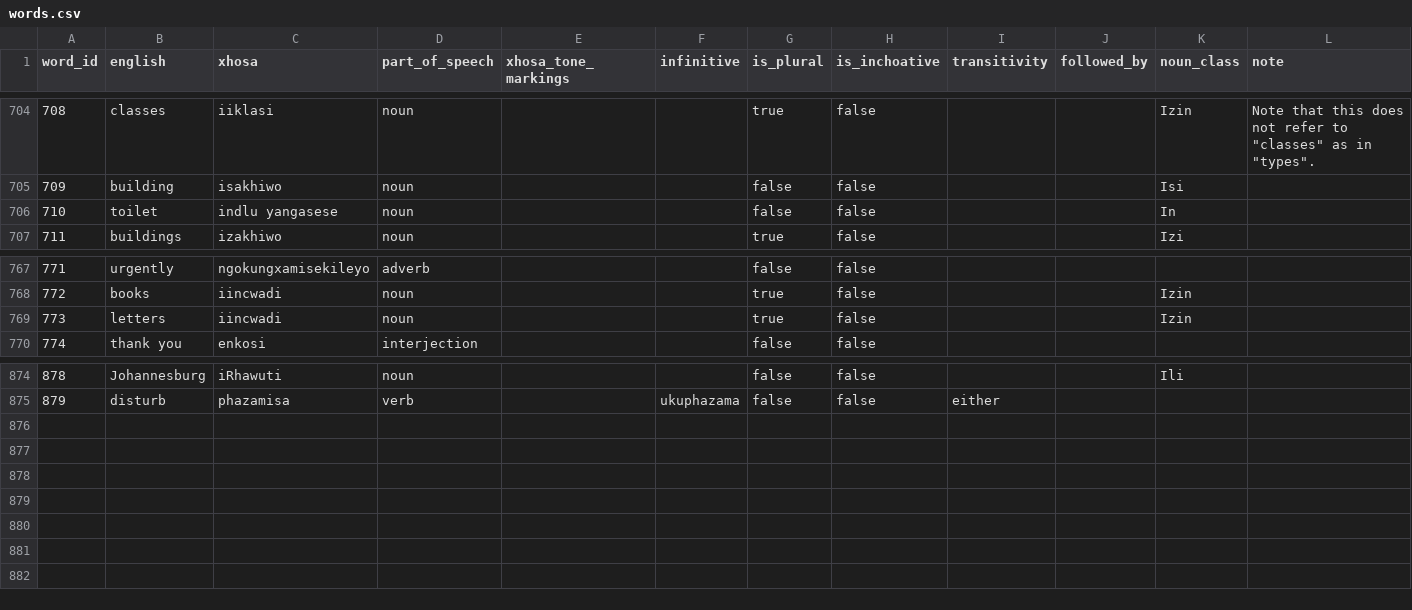
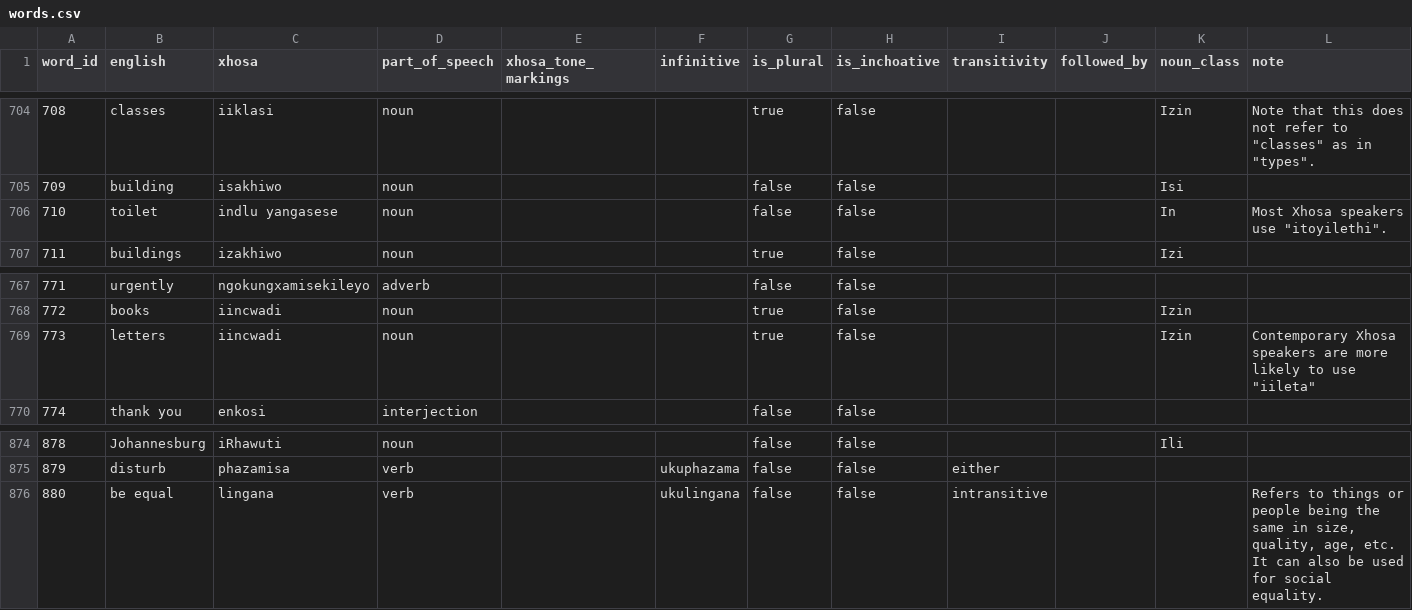
Before and after one commit to IsiXhosa-click/database, a CSV file: words.csv, drawn as a sheet; only a part is shown, gaps mark what is left out.

```diff
--- a/words.csv
+++ b/words.csv
@@ -705,3 +705,3 @@ word_id,english,xhosa,part_of_speech,xhosa_tone_markings,infinitive,is_plural,is
 709,building,isakhiwo,noun,,,false,false,,,Isi,
-710,toilet,indlu yangasese,noun,,,false,false,,,In,
+710,toilet,indlu yangasese,noun,,,false,false,,,In,"Most Xhosa speakers use ""itoyilethi""."
 711,buildings,izakhiwo,noun,,,true,false,,,Izi,
@@ -768,3 +768,3 @@ word_id,english,xhosa,part_of_speech,xhosa_tone_markings,infinitive,is_plural,is
 772,books,iincwadi,noun,,,true,false,,,Izin,
-773,letters,iincwadi,noun,,,true,false,,,Izin,
+773,letters,iincwadi,noun,,,true,false,,,Izin,"Contemporary Xhosa speakers are more likely to use ""iileta"""
 774,thank you,enkosi,interjection,,,false,false,,,,
@@ -875 +875,2 @@ word_id,english,xhosa,part_of_speech,xhosa_tone_markings,infinitive,is_plural,is
 879,disturb,phazamisa,verb,,ukuphazama,false,false,either,,,
+880,be equal,lingana,verb,,ukulingana,false,false,intransitive,,,"Refers to things or people being the same in size, quality, age, etc. It can also be used for social equality."
```
Also changed, not shown: examples.csv, linked_words.csv.
